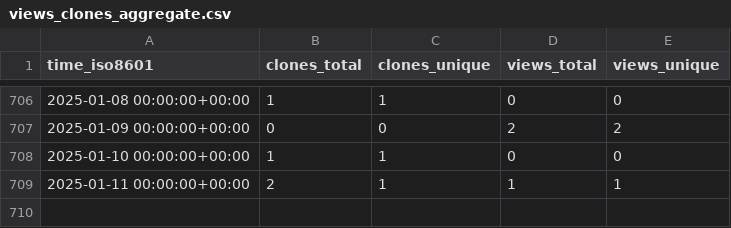
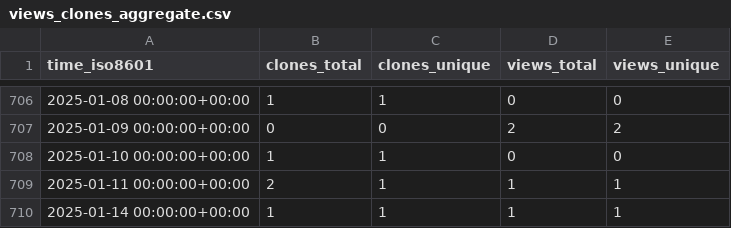
Before and after one commit to jongpie/ApexUUID, a CSV file: jongpie/ApexUUID/ghrs-data/views_clones_aggregate.csv, drawn as a sheet; only a part is shown, gaps mark what is left out; the diff names each change by its address in the sheet, - before the commit and + after, or states it on an @@ line.

```diff
--- a/jongpie/ApexUUID/ghrs-data/views_clones_aggregate.csv
+++ b/jongpie/ApexUUID/ghrs-data/views_clones_aggregate.csv
+row 710: 2025-01-14 00:00:00+00:00 | 1 | 1 | 1 | 1
```
Also changed, not shown: 1 other file.
